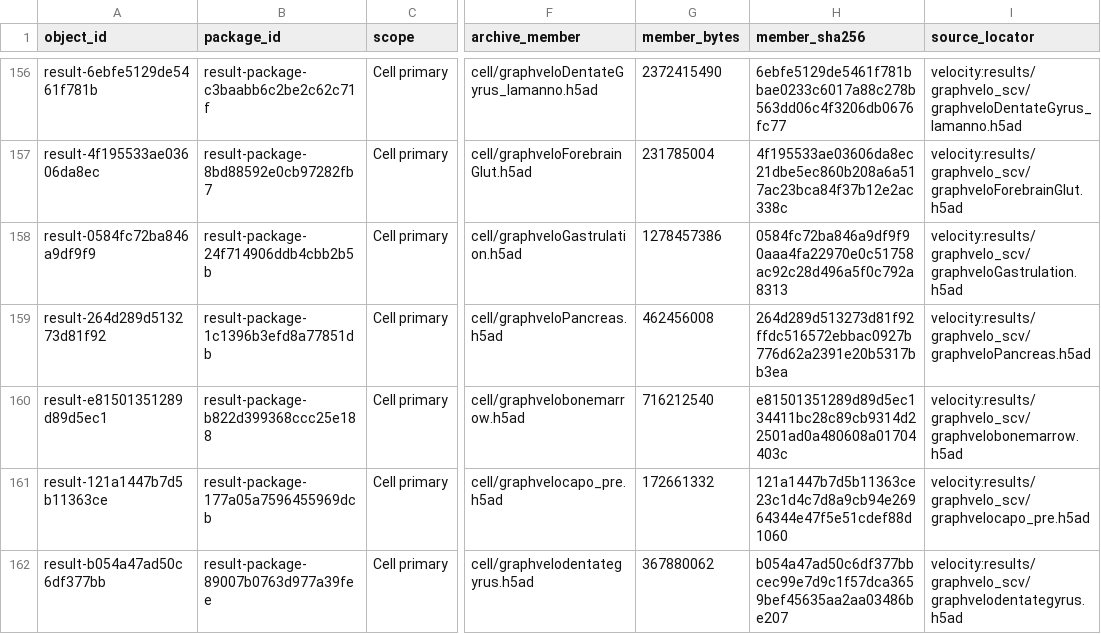
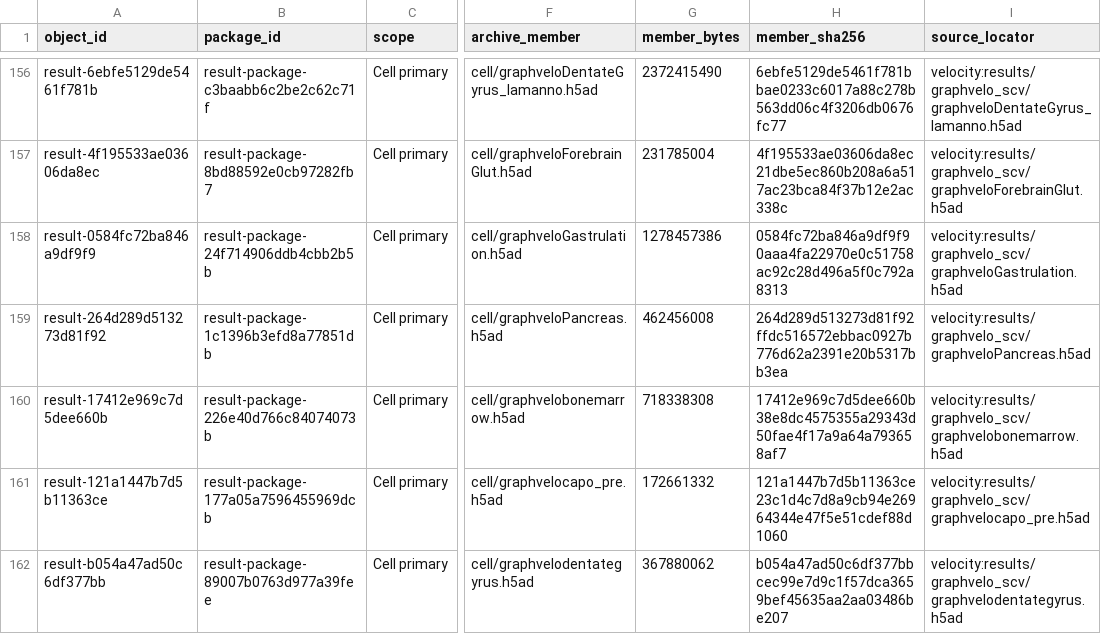
Before and after one commit to Tomorin259/benchmark_repository, a TSV file: data/result_member_manifest.tsv, drawn as a sheet; only a part is shown, gaps mark what is left out; the diff names each change by its address in the sheet, - before the commit and + after, or states it on an @@ line.

```diff
--- a/data/result_member_manifest.tsv
+++ b/data/result_member_manifest.tsv
-A160 (object_id): result-e81501351289d89d5ec1
+A160 (object_id): result-17412e969c7d5dee660b
-B160 (package_id): result-package-b822d399368ccc25e188
+B160 (package_id): result-package-226e40d766c84074073b
-G160 (member_bytes): 716212540
+G160 (member_bytes): 718338308
-H160 (member_sha256): e81501351289d89d5ec134411bc28c89cb9314d22501ad0a480608a01704403c
+H160 (member_sha256): 17412e969c7d5dee660b38e8dc4575355a29343d50fae4f17a9a64a793658af7
```
Also changed, not shown: artifacts.tsv, data/result_package_manifest.tsv, 1 other file.
